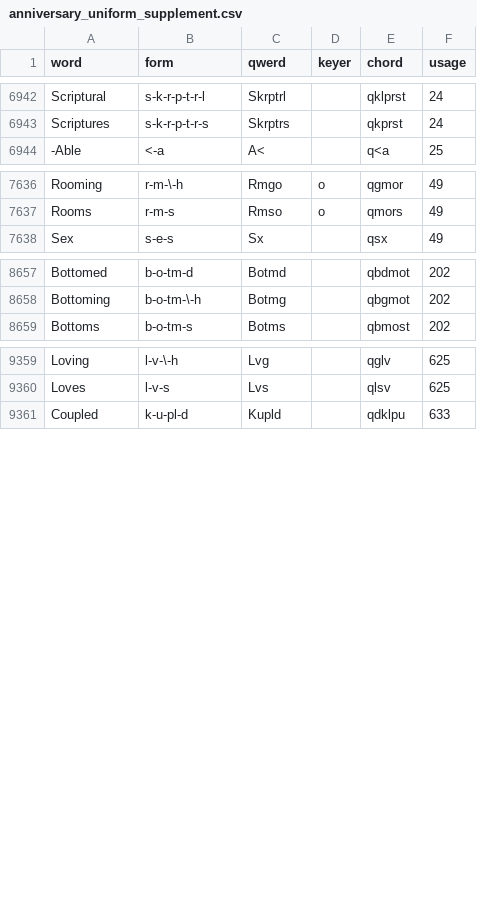
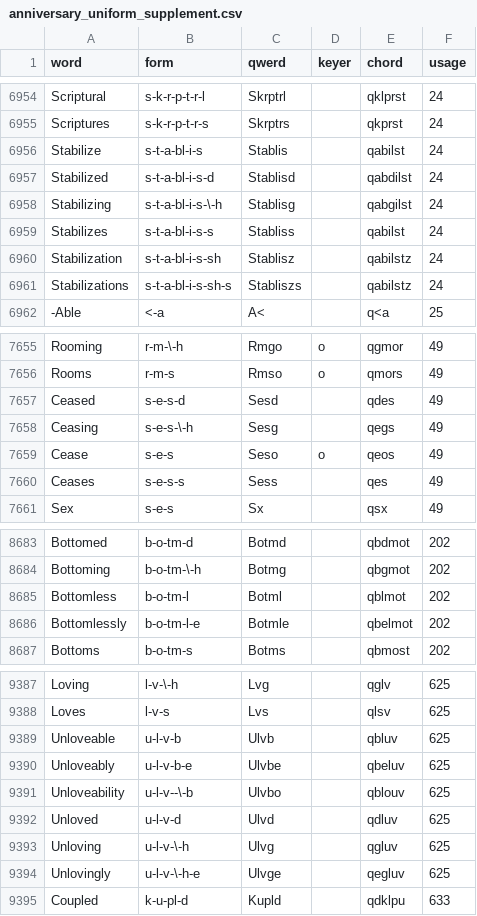
Before and after one commit to codepoke-kk/qwertigraphy, a CSV file: qwertigraph/dictionaries/anniversary_uniform_supplement.csv, drawn as a sheet; only a part is shown, gaps mark what is left out; the diff covers the shown part only.

```diff
--- a/qwertigraph/dictionaries/anniversary_uniform_supplement.csv
+++ b/qwertigraph/dictionaries/anniversary_uniform_supplement.csv
@@ -6943,2 +6955,8 @@ Scriptural,s-k-r-p-t-r-l,Skrptrl,,qklprst,24
 Scriptures,s-k-r-p-t-r-s,Skrptrs,,qkprst,24
+Stabilize,s-t-a-bl-i-s,Stablis,,qabilst,24
+Stabilized,s-t-a-bl-i-s-d,Stablisd,,qabdilst,24
+Stabilizing,s-t-a-bl-i-s-\-h,Stablisg,,qabgilst,24
+Stabilizes,s-t-a-bl-i-s-s,Stabliss,,qabilst,24
+Stabilization,s-t-a-bl-i-s-sh,Stablisz,,qabilstz,24
+Stabilizations,s-t-a-bl-i-s-sh-s,Stabliszs,,qabilstz,24
 -Able,<-a,A<,,q<a,25
@@ -7637,2 +7656,6 @@ Rooming,r-m-\-h,Rmgo,o,qgmor,49
 Rooms,r-m-s,Rmso,o,qmors,49
+Ceased,s-e-s-d,Sesd,,qdes,49
+Ceasing,s-e-s-\-h,Sesg,,qegs,49
+Cease,s-e-s,Seso,o,qeos,49
+Ceases,s-e-s-s,Sess,,qes,49
 Sex,s-e-s,Sx,,qsx,49
@@ -8658,2 +8684,4 @@ Bottomed,b-o-tm-d,Botmd,,qbdmot,202
 Bottoming,b-o-tm-\-h,Botmg,,qbgmot,202
+Bottomless,b-o-tm-l,Botml,,qblmot,202
+Bottomlessly,b-o-tm-l-e,Botmle,,qbelmot,202
 Bottoms,b-o-tm-s,Botms,,qbmost,202
@@ -9360,2 +9388,8 @@ Loving,l-v-\-h,Lvg,,qglv,625
 Loves,l-v-s,Lvs,,qlsv,625
+Unloveable,u-l-v-b,Ulvb,,qbluv,625
+Unloveably,u-l-v-b-e,Ulvbe,,qbeluv,625
+Unloveability,u-l-v--\-b,Ulvbo,,qblouv,625
+Unloved,u-l-v-d,Ulvd,,qdluv,625
+Unloving,u-l-v-\-h,Ulvg,,qgluv,625
+Unlovingly,u-l-v-\-h-e,Ulvge,,qegluv,625
 Coupled,k-u-pl-d,Kupld,,qdklpu,633
```
Also changed, not shown: 17 added rows and 1 edited cell elsewhere in this file, qwertigraph/dictionaries/anniversary_cmu.csv, qwertigraph/dictionaries/anniversary_required.csv, 1 other file.
